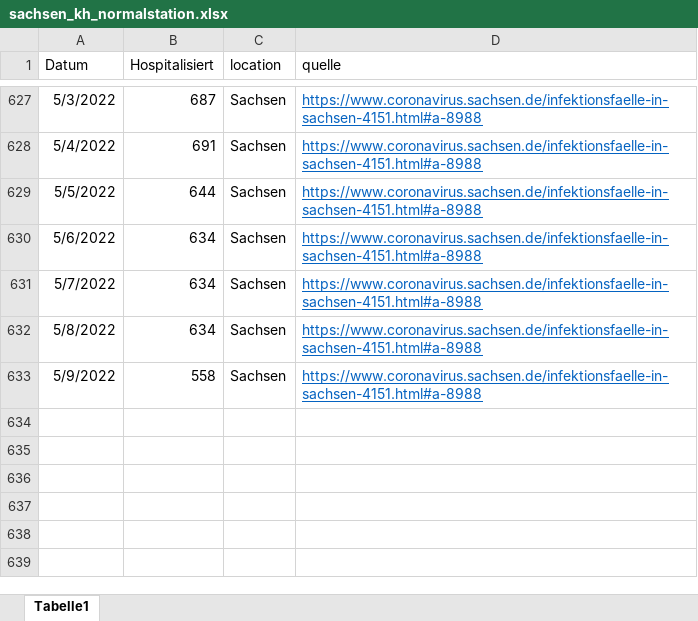
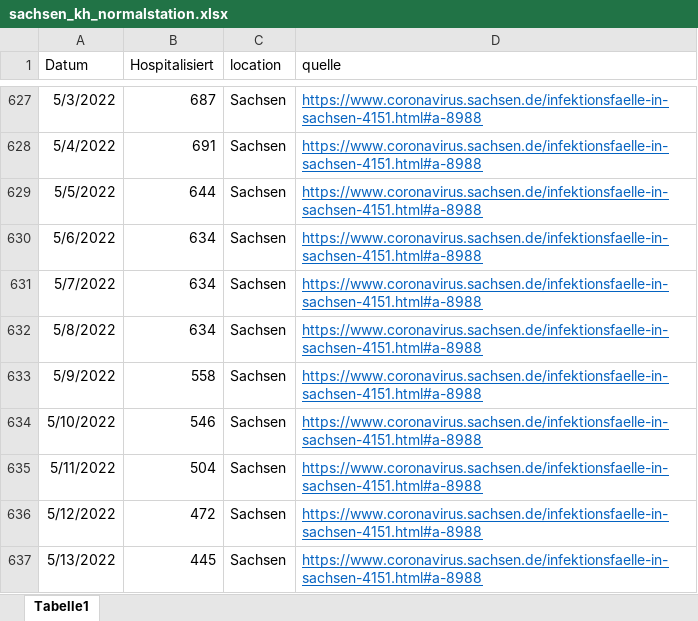
Before and after one commit to GenStatLeipzig/IMISE-Epidemiologisches-Bulletin-22, an Excel workbook: data/sachsen_kh_normalstation.xlsx, sheet Tabelle1, drawn as a sheet; only a part is shown, gaps mark what is left out; values as stored, in another font and other column widths than the file's, no borders; the diff names each change by its address in the sheet, - before the commit and + after, or states it on an @@ line.

```diff
--- a/data/sachsen_kh_normalstation.xlsx (sheet Tabelle1)
+++ b/data/sachsen_kh_normalstation.xlsx (sheet Tabelle1)
+row 634: 5/10/2022 | 546 | Sachsen | https://www.coronavirus.sachsen.de/infektionsfaelle-in-sachsen-4151.html#a-8988
+row 635: 5/11/2022 | 504 | Sachsen | https://www.coronavirus.sachsen.de/infektionsfaelle-in-sachsen-4151.html#a-8988
+row 636: 5/12/2022 | 472 | Sachsen | https://www.coronavirus.sachsen.de/infektionsfaelle-in-sachsen-4151.html#a-8988
+row 637: 5/13/2022 | 445 | Sachsen | https://www.coronavirus.sachsen.de/infektionsfaelle-in-sachsen-4151.html#a-8988
```
Also changed, not shown: 1 other file.
